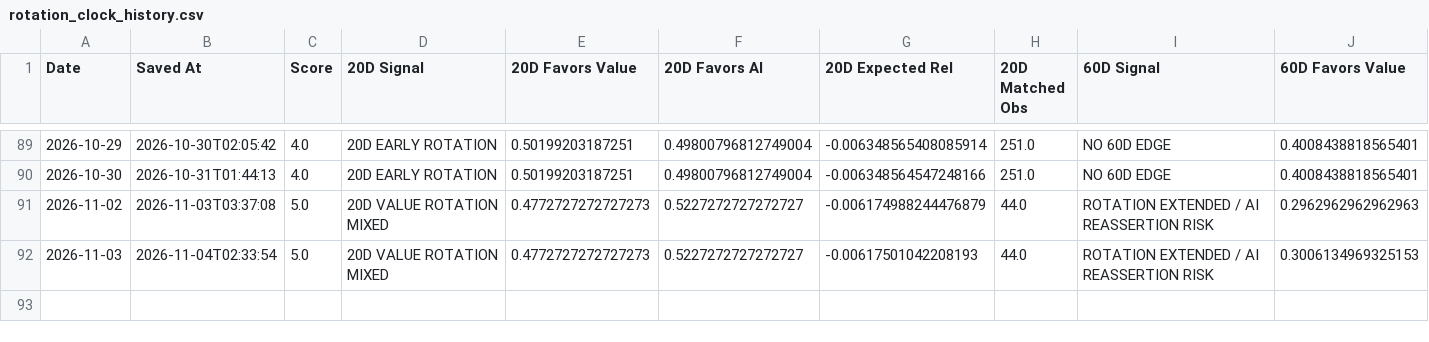
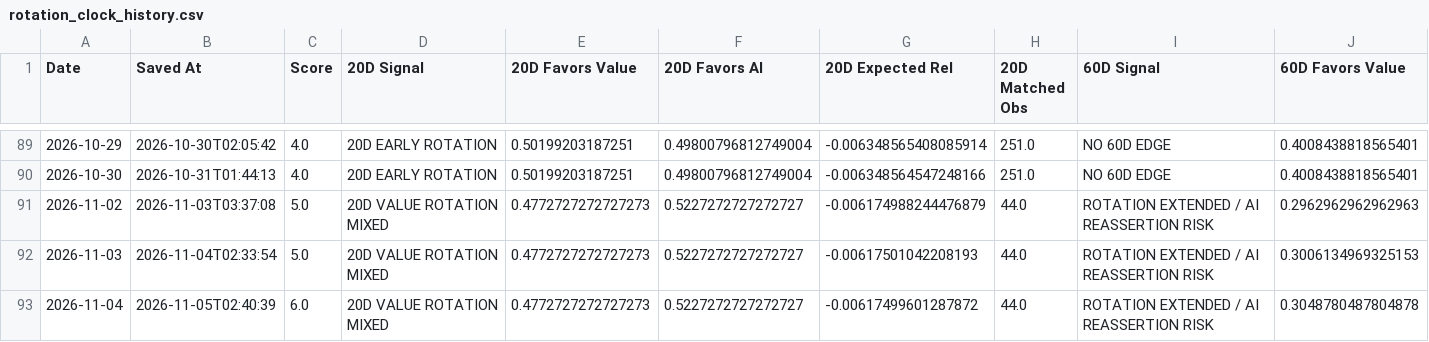
Before and after one commit to 90minale-bot/ai-rotation-dashboard, a CSV file: data/rotation_clock_history.csv, drawn as a sheet; only a part is shown, gaps mark what is left out; rows hold the shown columns only; the diff names each change by its address in the sheet, - before the commit and + after, or states it on an @@ line.

```diff
--- a/data/rotation_clock_history.csv
+++ b/data/rotation_clock_history.csv
+row 93: 2026-11-04 | 2026-11-05T02:40:39 | 6.0 | 20D VALUE ROTATION MIXED | 0.4772727272727273 | 0.5227272727272727 | -0.00617499601287872 | 44.0 | ROTATION EXTENDED / AI REASSERTION RISK | 0.3048780487804878
```
